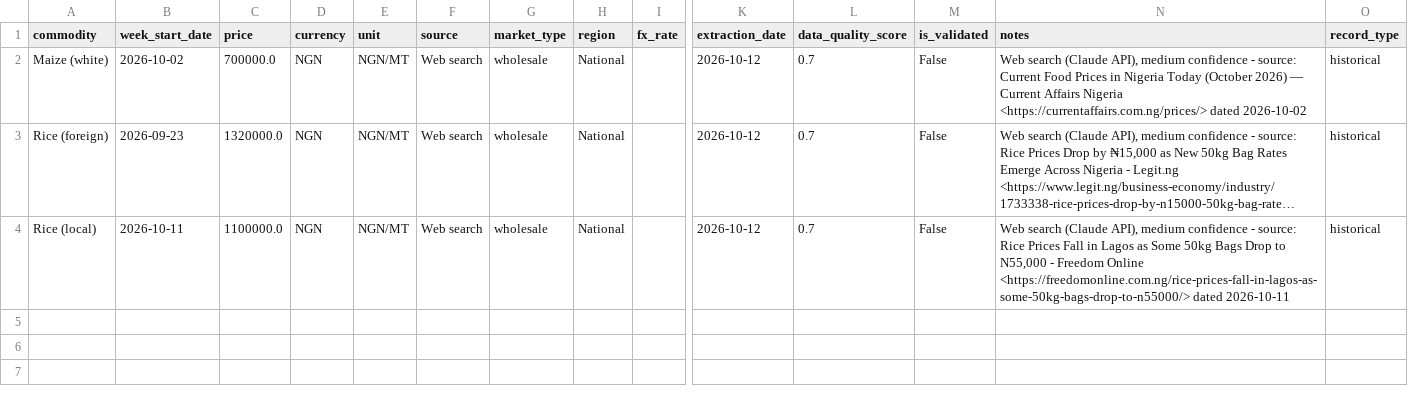
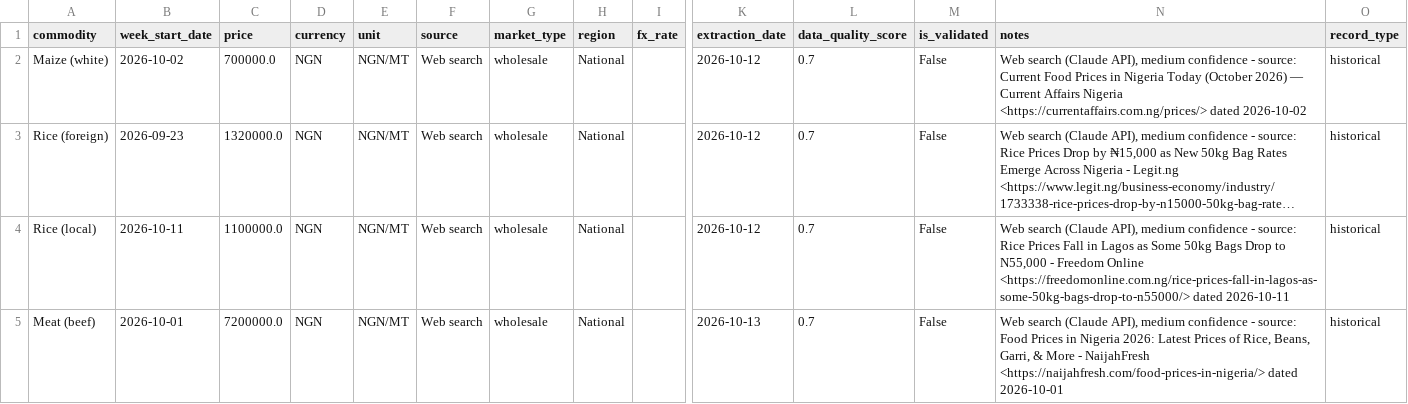
Before and after one commit to Agrolinking-Solutions/Agrolinking-Intelligence, a CSV file: data/raw/web_prices.csv, drawn as a sheet; only a part is shown, gaps mark what is left out; long unchanged cells end in …; rows hold the shown columns only; the diff names each change by its address in the sheet, - before the commit and + after, or states it on an @@ line.

```diff
--- a/data/raw/web_prices.csv
+++ b/data/raw/web_prices.csv
+row 5: Meat (beef) | 2026-10-01 | 7200000.0 | NGN | NGN/MT | Web search | wholesale | National |  | 2026-10-13 | 0.7 | False | Web search (Claude API), medium confidence - source: Food Prices in Nigeria 2026: Latest Prices of Rice, Beans, Garri, & More - NaijahFresh <https://naijahfresh.com/food-prices-in-nigeria/> dated 2026-10-01 | historical
```
Also changed, not shown: data/external/weather_daily.csv, data/processed/features/features_hibiscus.csv, 36 other files.
